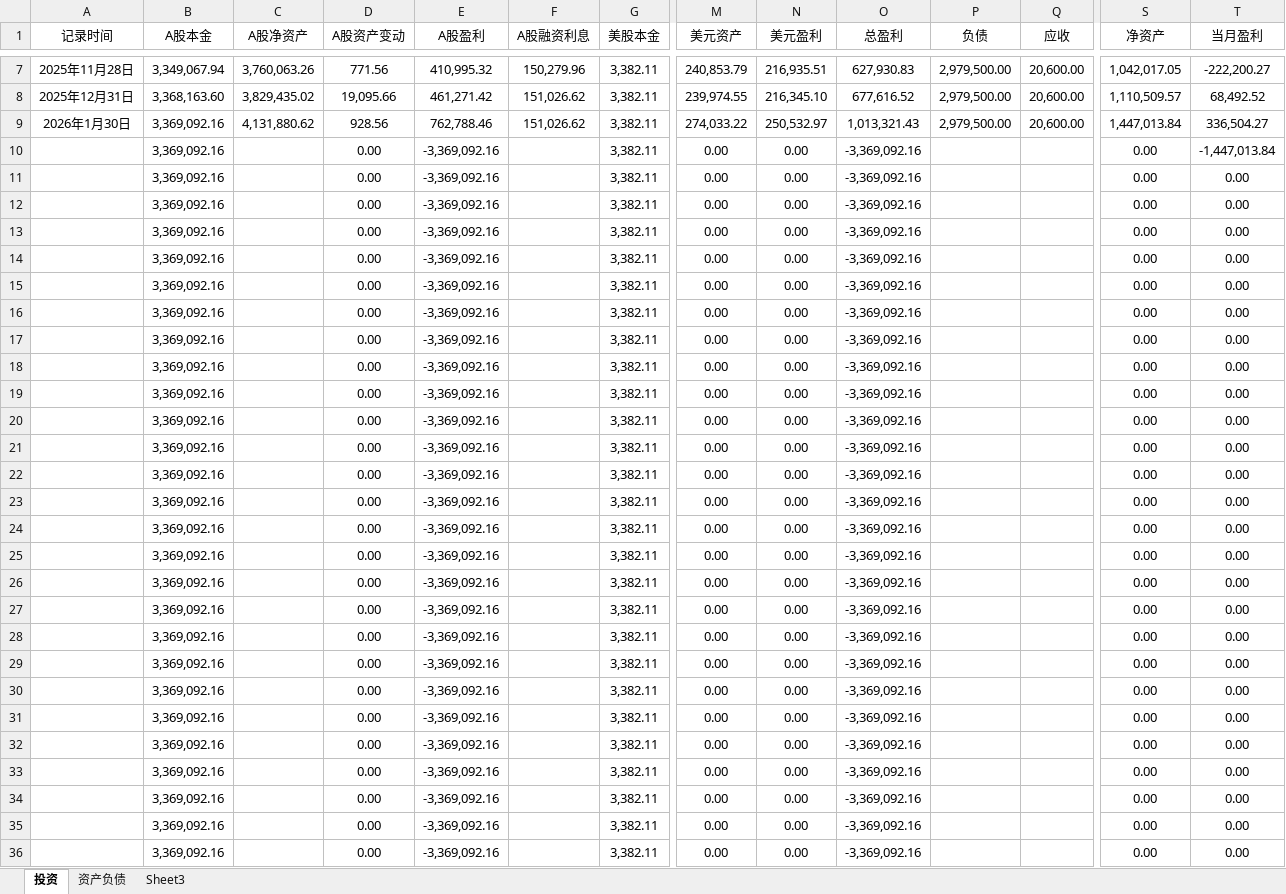
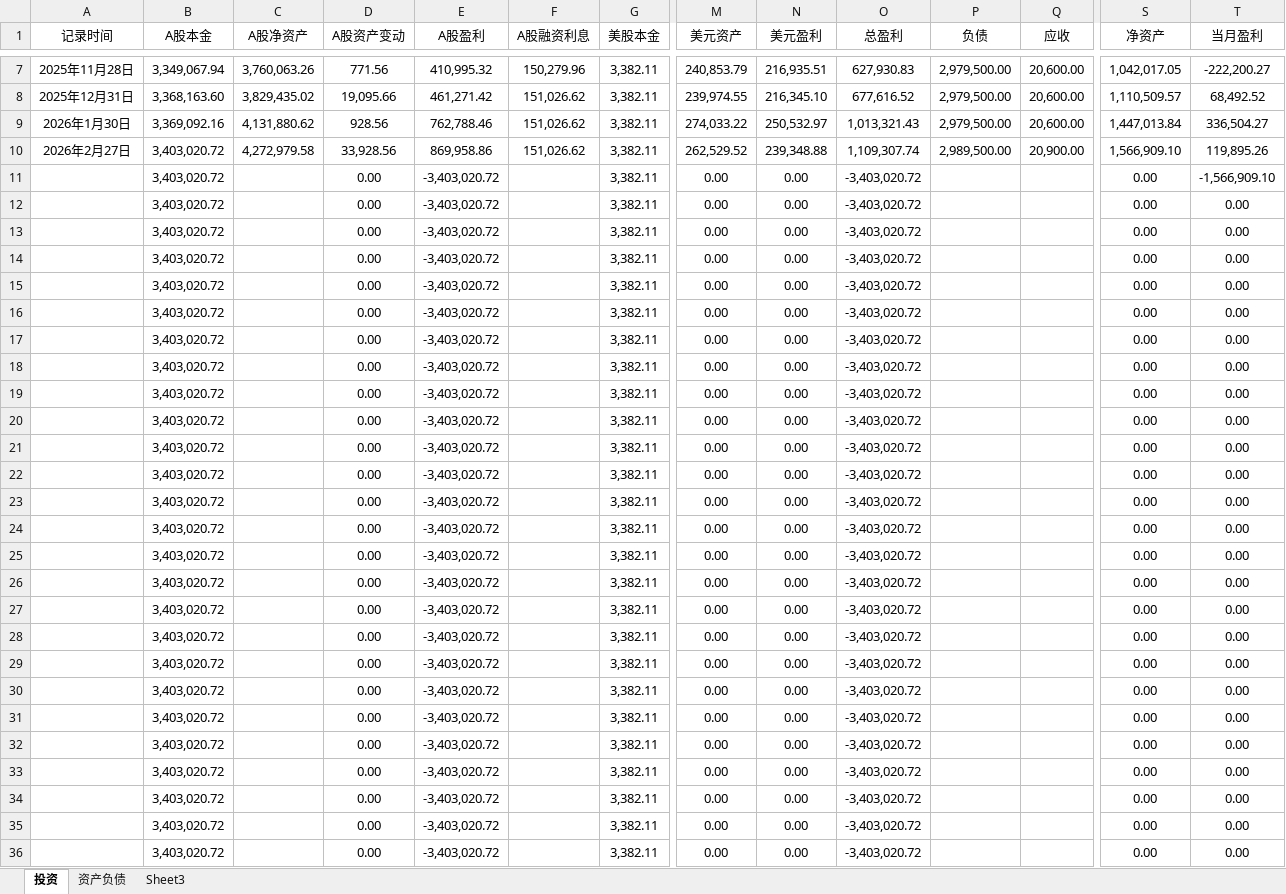
Before and after one commit to 873459621/FFMPEG, an Excel workbook: 资产负债表.xlsx, sheet 投资, drawn as a sheet; only a part is shown, gaps mark what is left out; values as stored, in another font and other column widths than the file's, no borders; removed rows and columns are numbered as before the commit, all else as after; rows hold the shown columns only; the diff covers the shown part only; the diff names each change by its address in the sheet, - before the commit and + after, or states it on an @@ line.

Commit message:
++

```diff
--- a/资产负债表.xlsx (sheet 投资)
+++ b/资产负债表.xlsx (sheet 投资)
-row 10:  | 3,369,092.16 |  | 0.00 | -3,369,092.16 |  | 3,382.11 | 0.00 | 0.00 | -3,369,092.16 |  |  | 0.00 | -1,447,013.84
+row 10: 2026年2月27日 | 3,403,020.72 | 4,272,979.58 | 33,928.56 | 869,958.86 | 151,026.62 | 3,382.11 | 262,529.52 | 239,348.88 | 1,109,307.74 | 2,989,500.00 | 20,900.00 | 1,566,909.10 | 119,895.26
-B11:B36 (A股本金): 3,369,092.16
+B11:B36 (A股本金): 3,403,020.72
-E11:E36 (A股盈利): -3,369,092.16
+E11:E36 (A股盈利): -3,403,020.72
-O11:O36 (总盈利): -3,369,092.16
+O11:O36 (总盈利): -3,403,020.72
-T11 (当月盈利): 0.00
+T11 (当月盈利): -1,566,909.10
```
Also changed, not shown: 24 edited cells elsewhere in this sheet, sheet 资产负债.
